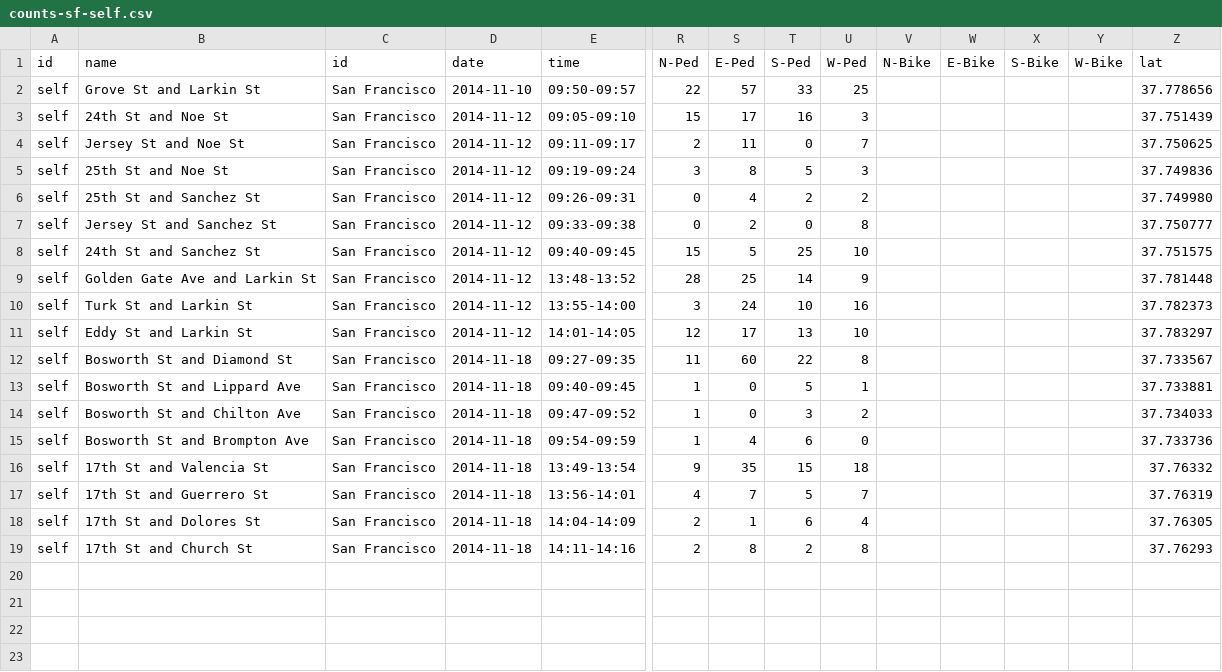
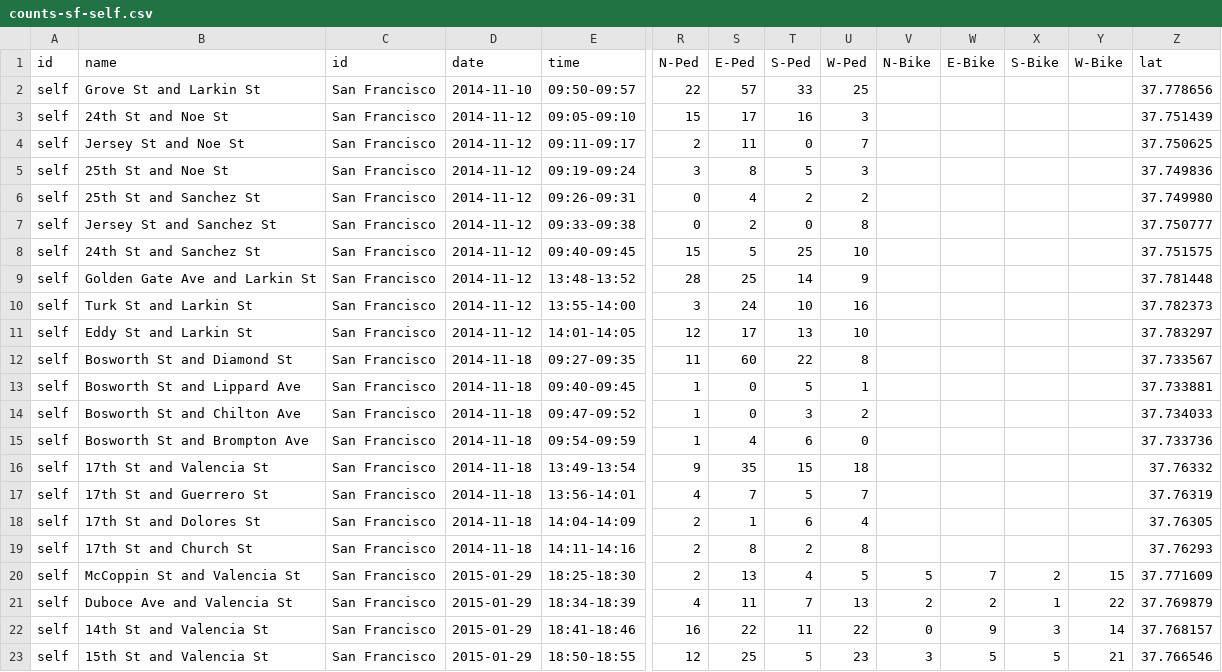
Before and after one commit to e-n-f/sf-traffic-counts, a CSV file: counts-sf-self.csv, drawn as a sheet; only a part is shown, gaps mark what is left out; rows hold the shown columns only; the diff names each change by its address in the sheet, - before the commit and + after, or states it on an @@ line.

Commit message:
Some counts this evening

```diff
--- a/counts-sf-self.csv
+++ b/counts-sf-self.csv
+row 20: self | McCoppin St and Valencia St | San Francisco | 2015-01-29 | 18:25-18:30 | 2 | 13 | 4 | 5 | 5 | 7 | 2 | 15 | 37.771609
+row 21: self | Duboce Ave and Valencia St | San Francisco | 2015-01-29 | 18:34-18:39 | 4 | 11 | 7 | 13 | 2 | 2 | 1 | 22 | 37.769879
+row 22: self | 14th St and Valencia St | San Francisco | 2015-01-29 | 18:41-18:46 | 16 | 22 | 11 | 22 | 0 | 9 | 3 | 14 | 37.768157
+row 23: self | 15th St and Valencia St | San Francisco | 2015-01-29 | 18:50-18:55 | 12 | 25 | 5 | 23 | 3 | 5 | 5 | 21 | 37.766546
```
